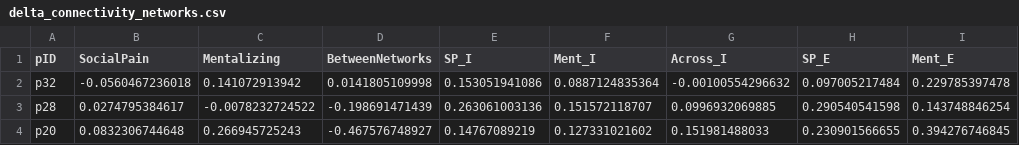
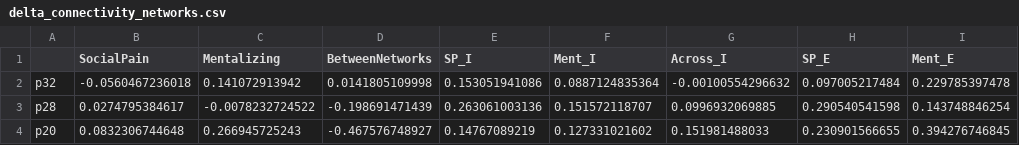
Before and after one commit to cnlab/ConnectivityExclusionSocialNetworkPNAS, a CSV file: data/datasheets/delta_connectivity_networks.csv, drawn as a sheet; only a part is shown; the diff names each change by its address in the sheet, - before the commit and + after, or states it on an @@ line.

```diff
--- a/data/datasheets/delta_connectivity_networks.csv
+++ b/data/datasheets/delta_connectivity_networks.csv
-A1: pID
+A1: (empty)
```
Also changed, not shown: 3 other files.
